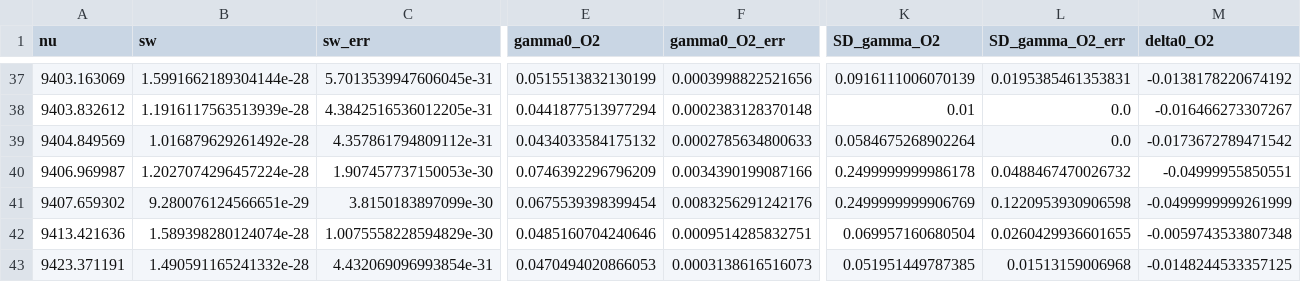
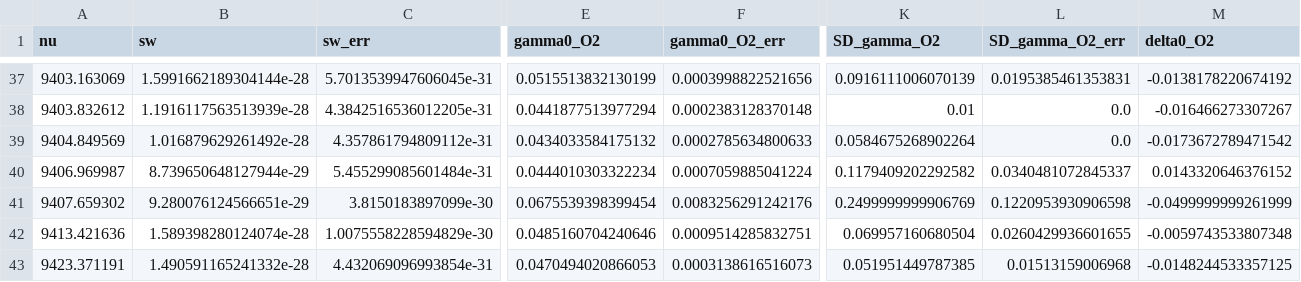
Before and after one commit to donghang6/CRDS-Data-Process, a CSV file: output/results/final/spectral_parameters.csv, drawn as a sheet; only a part is shown, gaps mark what is left out; the diff covers the shown part only; the diff names each change by its address in the sheet, - before the commit and + after, or states it on an @@ line.

Commit message:
9406.969987

```diff
--- a/output/results/final/spectral_parameters.csv
+++ b/output/results/final/spectral_parameters.csv
-B40 (sw): 1.2027074296457224e-28
+B40 (sw): 8.739650648127944e-29
-C40 (sw_err): 1.907457737150053e-30
+C40 (sw_err): 5.455299085601484e-31
-E40 (gamma0_O2): 0.0746392296796209
+E40 (gamma0_O2): 0.0444010303322234
-F40 (gamma0_O2_err): 0.0034390199087166
+F40 (gamma0_O2_err): 0.0007059885041224
-K40 (SD_gamma_O2): 0.2499999999986178
+K40 (SD_gamma_O2): 0.1179409202292582
-L40 (SD_gamma_O2_err): 0.0488467470026732
+L40 (SD_gamma_O2_err): 0.0340481072845337
-M40 (delta0_O2): -0.04999955850551
+M40 (delta0_O2): 0.0143320646376152
```
Also changed, not shown: 4 edited cells elsewhere in this file.
